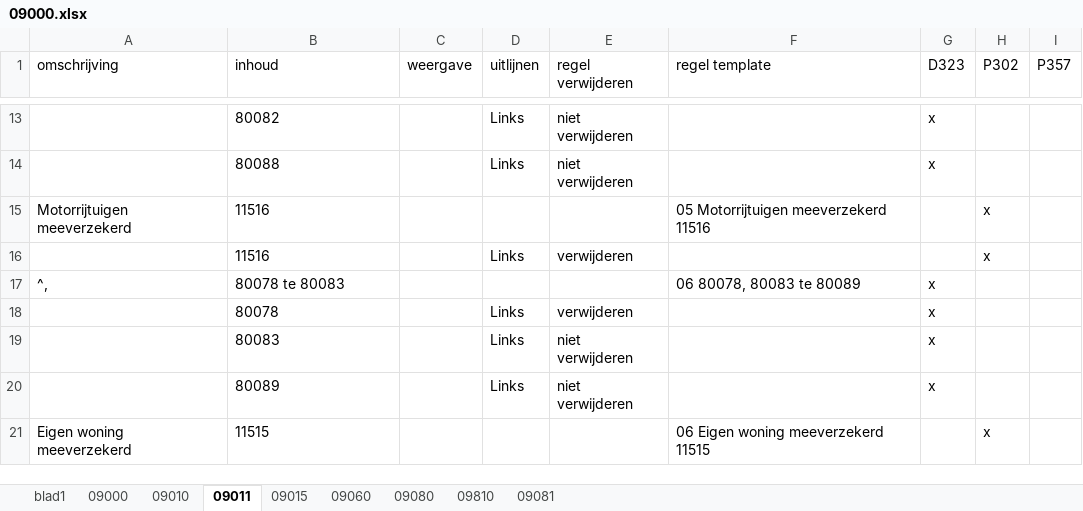
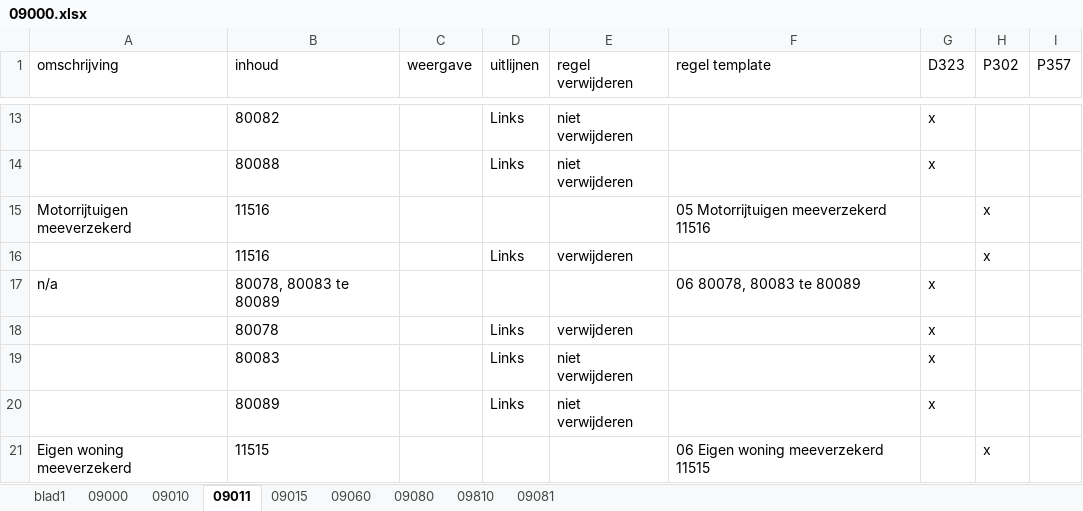
Before and after one commit to JelteDirks/bodyblock-conversion, an Excel workbook: formulieren/09000.xlsx, sheet 09011, drawn as a sheet; only a part is shown, gaps mark what is left out; values as stored, in another font and other column widths than the file's, no borders; the diff names each change by its address in the sheet, - before the commit and + after, or states it on an @@ line.

```diff
--- a/formulieren/09000.xlsx (sheet 09011)
+++ b/formulieren/09000.xlsx (sheet 09011)
-A17 (omschrijving): ^,
+A17 (omschrijving): n/a
-B17 (inhoud): 80078 te 80083
+B17 (inhoud): 80078, 80083 te 80089
```
Also changed, not shown: sheet 09010, sheet 09000.
